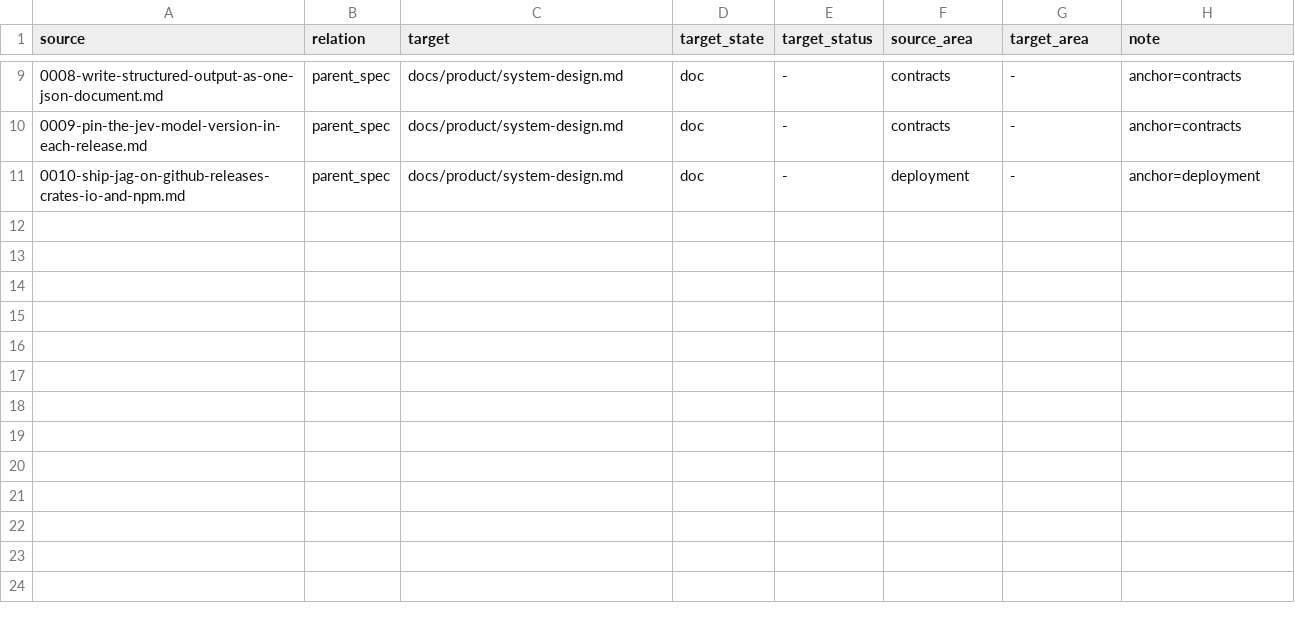
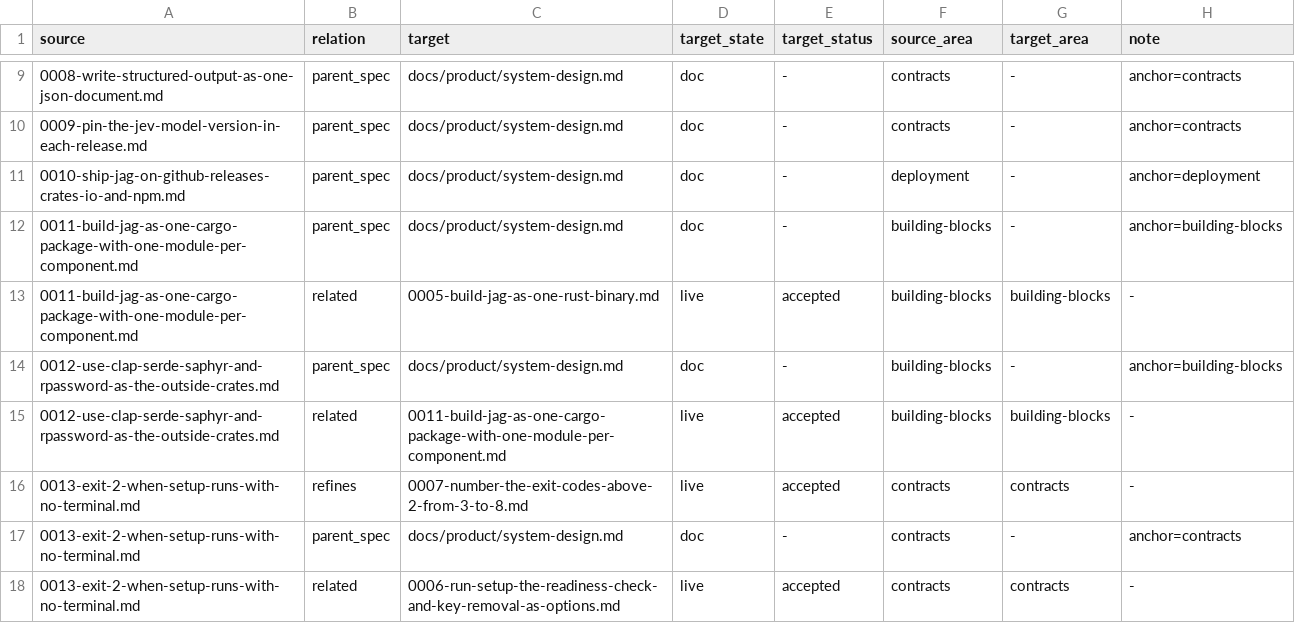
Before and after one commit to 404pilo/jag-fork-test, a TSV file: docs/adr/links.tsv, drawn as a sheet; only a part is shown, gaps mark what is left out; the diff names each change by its address in the sheet, - before the commit and + after, or states it on an @@ line.

```diff
--- a/docs/adr/links.tsv
+++ b/docs/adr/links.tsv
+row 12: 0011-build-jag-as-one-cargo-package-with-one-module-per-component.md | parent_spec | docs/product/system-design.md | doc | - | building-blocks | - | anchor=building-blocks
+row 13: 0011-build-jag-as-one-cargo-package-with-one-module-per-component.md | related | 0005-build-jag-as-one-rust-binary.md | live | accepted | building-blocks | building-blocks | -
+row 14: 0012-use-clap-serde-saphyr-and-rpassword-as-the-outside-crates.md | parent_spec | docs/product/system-design.md | doc | - | building-blocks | - | anchor=building-blocks
+row 15: 0012-use-clap-serde-saphyr-and-rpassword-as-the-outside-crates.md | related | 0011-build-jag-as-one-cargo-package-with-one-module-per-component.md | live | accepted | building-blocks | building-blocks | -
+row 16: 0013-exit-2-when-setup-runs-with-no-terminal.md | refines | 0007-number-the-exit-codes-above-2-from-3-to-8.md | live | accepted | contracts | contracts | -
+row 17: 0013-exit-2-when-setup-runs-with-no-terminal.md | parent_spec | docs/product/system-design.md | doc | - | contracts | - | anchor=contracts
+row 18: 0013-exit-2-when-setup-runs-with-no-terminal.md | related | 0006-run-setup-the-readiness-check-and-key-removal-as-options.md | live | accepted | contracts | contracts | -
```
Also changed, not shown: 6 other files.
